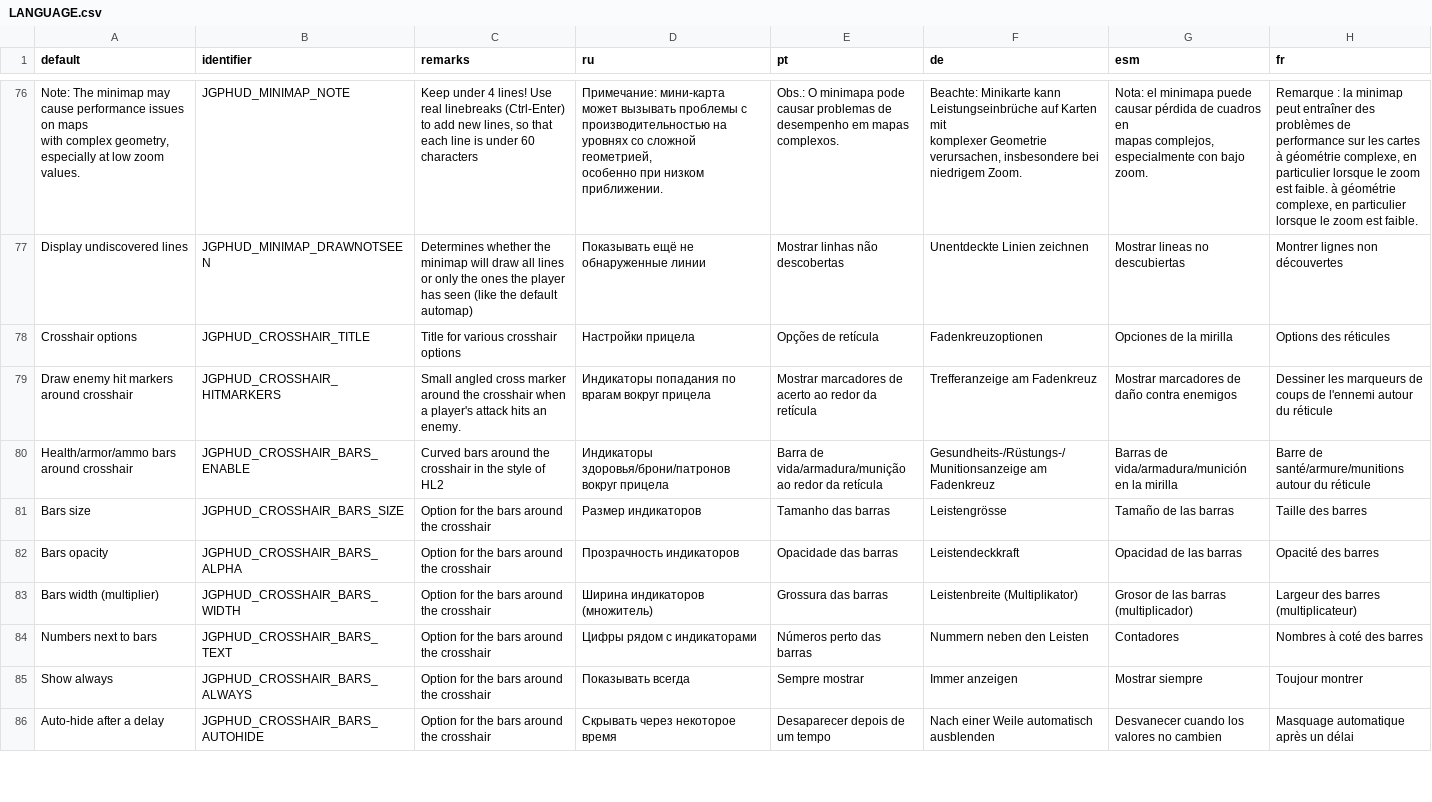
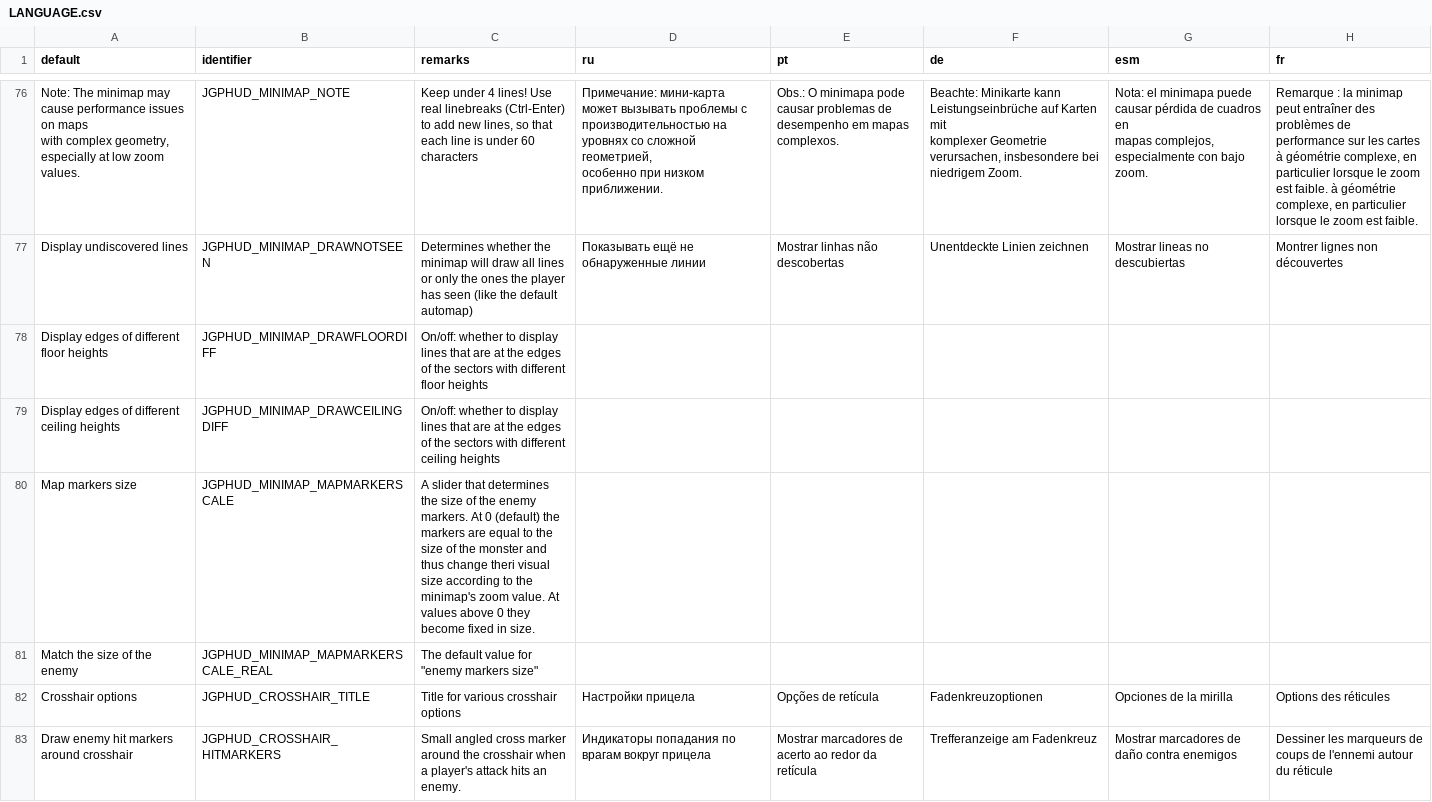
Before and after one commit to jekyllgrim/UniversalFlexibleHUD, a CSV file: LANGUAGE.csv, drawn as a sheet; only a part is shown, gaps mark what is left out; the shorter side is filled out with more unchanged rows; the diff names each change by its address in the sheet, - before the commit and + after, or states it on an @@ line.

Commit message:
Added map markers scale, floor/ceiling diff, unseen translucency

```diff
--- a/LANGUAGE.csv
+++ b/LANGUAGE.csv
+row 78: Display edges of different floor heights | JGPHUD_MINIMAP_DRAWFLOORDIFF | On/off: whether to display lines that are at the edges of the sectors with different floor heights
+row 79: Display edges of different ceiling heights | JGPHUD_MINIMAP_DRAWCEILINGDIFF | On/off: whether to display lines that are at the edges of the sectors with different ceiling heights
+row 80: Map markers size | JGPHUD_MINIMAP_MAPMARKERSCALE | A slider that determines the size of the enemy markers. At 0 (default) the markers are equal to the size of the monster and thus change theri visual size according to the minimap's zoom value. At values above 0 they become fixed in size.
+row 81: Match the size of the enemy | JGPHUD_MINIMAP_MAPMARKERSCALE_REAL | The default value for "enemy markers size"
```
Also changed, not shown: 2 other files.
